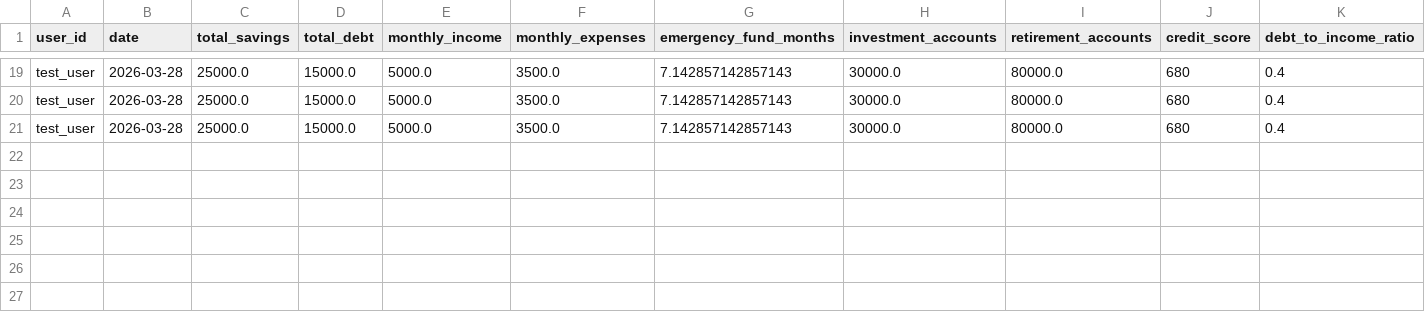
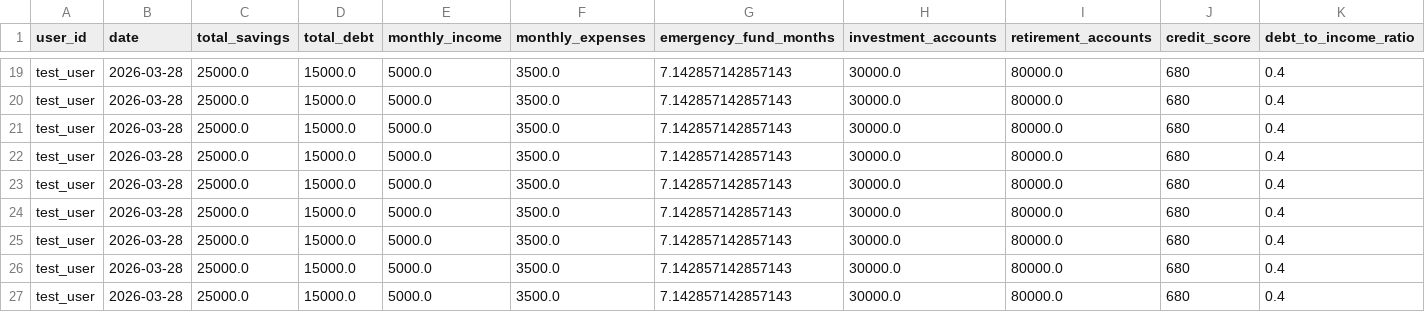
Before and after one commit to matthewbrisset/Vandal-Vault-Hackathon, a CSV file: data/user_profiles/test_user.csv, drawn as a sheet; only a part is shown, gaps mark what is left out.

```diff
--- a/data/user_profiles/test_user.csv
+++ b/data/user_profiles/test_user.csv
@@ -21 +21,7 @@ test_user,2026-03-28,25000.0,15000.0,5000.0,3500.0,7.142857142857143,30000.0,800
 test_user,2026-03-28,25000.0,15000.0,5000.0,3500.0,7.142857142857143,30000.0,80000.0,680,0.4
+test_user,2026-03-28,25000.0,15000.0,5000.0,3500.0,7.142857142857143,30000.0,80000.0,680,0.4
+test_user,2026-03-28,25000.0,15000.0,5000.0,3500.0,7.142857142857143,30000.0,80000.0,680,0.4
+test_user,2026-03-28,25000.0,15000.0,5000.0,3500.0,7.142857142857143,30000.0,80000.0,680,0.4
+test_user,2026-03-28,25000.0,15000.0,5000.0,3500.0,7.142857142857143,30000.0,80000.0,680,0.4
+test_user,2026-03-28,25000.0,15000.0,5000.0,3500.0,7.142857142857143,30000.0,80000.0,680,0.4
+test_user,2026-03-28,25000.0,15000.0,5000.0,3500.0,7.142857142857143,30000.0,80000.0,680,0.4
```
Also changed, not shown: data/economic_indicators/macro_indicators.csv, 2 other files.
